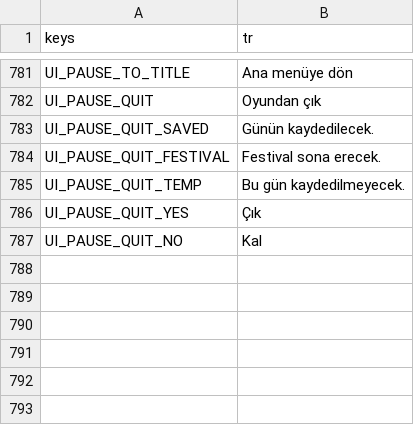
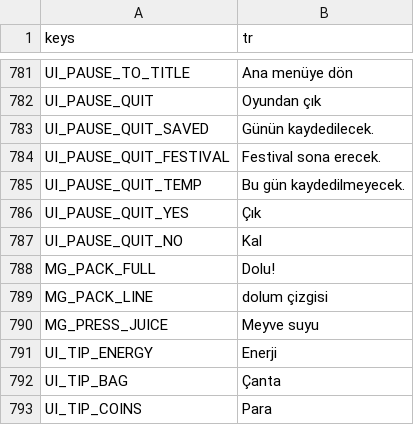
Before and after one commit to izzetemredemir/autumn-preserves, a CSV file: game/i18n/strings_tr.csv, drawn as a sheet; only a part is shown, gaps mark what is left out.

```diff
--- a/game/i18n/strings_tr.csv
+++ b/game/i18n/strings_tr.csv
@@ -787 +787,7 @@ UI_PAUSE_QUIT_YES,Çık
 UI_PAUSE_QUIT_NO,Kal
+MG_PACK_FULL,Dolu!
+MG_PACK_LINE,dolum çizgisi
+MG_PRESS_JUICE,Meyve suyu
+UI_TIP_ENERGY,Enerji
+UI_TIP_BAG,Çanta
+UI_TIP_COINS,Para
```
Also changed, not shown: game/i18n/strings.csv, 6 other files.
